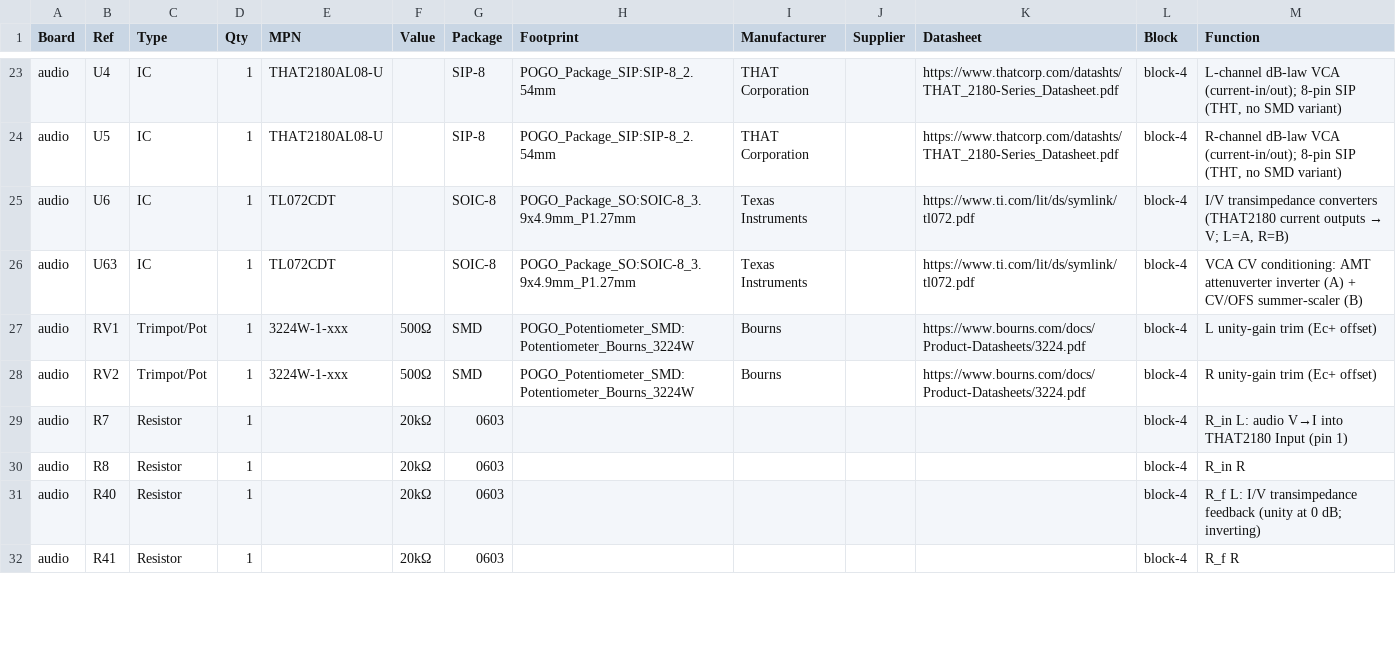
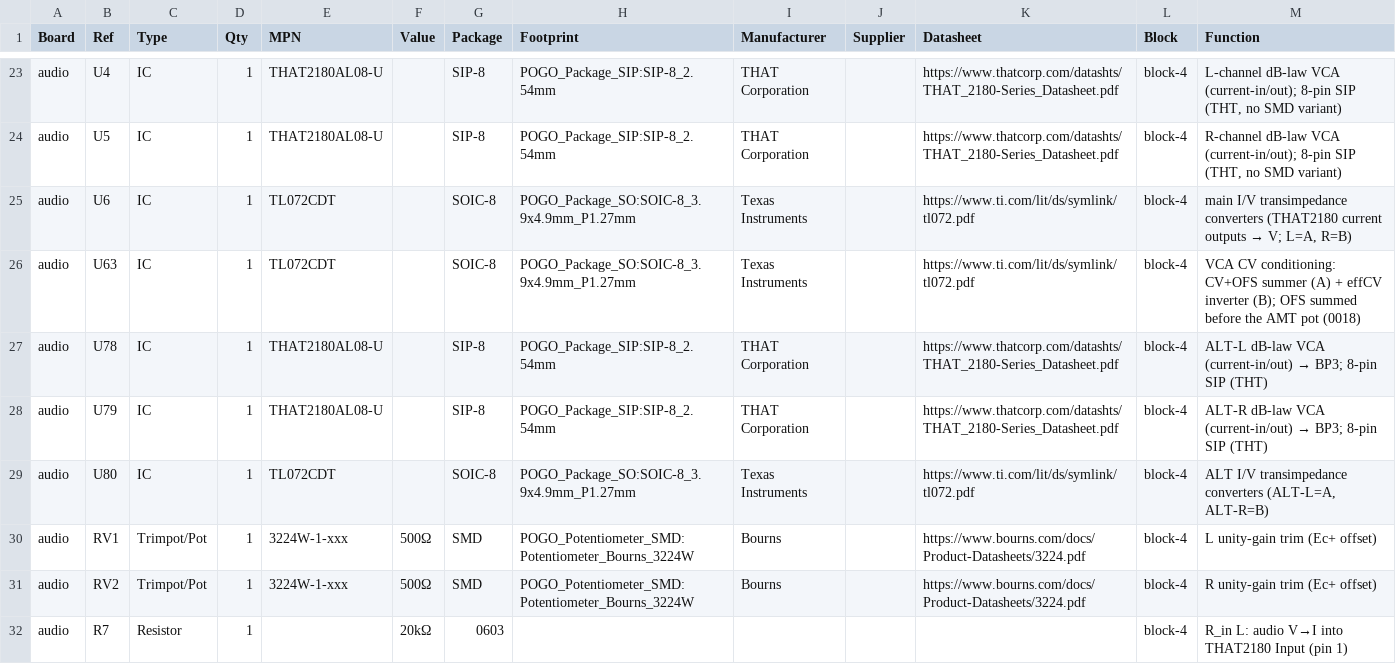
Before and after one commit to jeffmhopkins/POGO, a CSV file: docs/pogo-bom.csv, drawn as a sheet; only a part is shown, gaps mark what is left out; the shorter side is filled out with more unchanged rows; the diff covers the shown part only.

```diff
--- a/docs/pogo-bom.csv
+++ b/docs/pogo-bom.csv
@@ -24,4 +24,7 @@ audio,U4,IC,1,THAT2180AL08-U,,SIP-8,POGO_Package_SIP:SIP-8_2.54mm,THAT Corporati
 audio,U5,IC,1,THAT2180AL08-U,,SIP-8,POGO_Package_SIP:SIP-8_2.54mm,THAT Corporation,,https://www.thatcorp.com/datashts/THAT_2180-Series_Datasheet.pdf,block-4,"R-channel dB-law VCA (current-in/out); 8-pin SIP (THT, no SMD variant)"
-audio,U6,IC,1,TL072CDT,,SOIC-8,POGO_Package_SO:SOIC-8_3.9x4.9mm_P1.27mm,Texas Instruments,,https://www.ti.com/lit/ds/symlink/tl072.pdf,block-4,"I/V transimpedance converters (THAT2180 current outputs → V; L=A, R=B)"
-audio,U63,IC,1,TL072CDT,,SOIC-8,POGO_Package_SO:SOIC-8_3.9x4.9mm_P1.27mm,Texas Instruments,,https://www.ti.com/lit/ds/symlink/tl072.pdf,block-4,VCA CV conditioning: AMT attenuverter inverter (A) + CV/OFS summer-scaler (B)
+audio,U6,IC,1,TL072CDT,,SOIC-8,POGO_Package_SO:SOIC-8_3.9x4.9mm_P1.27mm,Texas Instruments,,https://www.ti.com/lit/ds/symlink/tl072.pdf,block-4,"main I/V transimpedance converters (THAT2180 current outputs → V; L=A, R=B)"
+audio,U63,IC,1,TL072CDT,,SOIC-8,POGO_Package_SO:SOIC-8_3.9x4.9mm_P1.27mm,Texas Instruments,,https://www.ti.com/lit/ds/symlink/tl072.pdf,block-4,VCA CV conditioning: CV+OFS summer (A) + effCV inverter (B); OFS summed before the AMT pot (0018)
+audio,U78,IC,1,THAT2180AL08-U,,SIP-8,POGO_Package_SIP:SIP-8_2.54mm,THAT Corporation,,https://www.thatcorp.com/datashts/THAT_2180-Series_Datasheet.pdf,block-4,ALT-L dB-law VCA (current-in/out) → BP3; 8-pin SIP (THT)
+audio,U79,IC,1,THAT2180AL08-U,,SIP-8,POGO_Package_SIP:SIP-8_2.54mm,THAT Corporation,,https://www.thatcorp.com/datashts/THAT_2180-Series_Datasheet.pdf,block-4,ALT-R dB-law VCA (current-in/out) → BP3; 8-pin SIP (THT)
+audio,U80,IC,1,TL072CDT,,SOIC-8,POGO_Package_SO:SOIC-8_3.9x4.9mm_P1.27mm,Texas Instruments,,https://www.ti.com/lit/ds/symlink/tl072.pdf,block-4,"ALT I/V transimpedance converters (ALT-L=A, ALT-R=B)"
 audio,RV1,Trimpot/Pot,1,3224W-1-xxx,500Ω,SMD,POGO_Potentiometer_SMD:Potentiometer_Bourns_3224W,Bourns,,https://www.bourns.com/docs/Product-Datasheets/3224.pdf,block-4,L unity-gain trim (Ec+ offset)
```
Also changed, not shown: 12 added rows and 11 edited cells elsewhere in this file, kicad/pogo-bom.csv, 7 other files.
